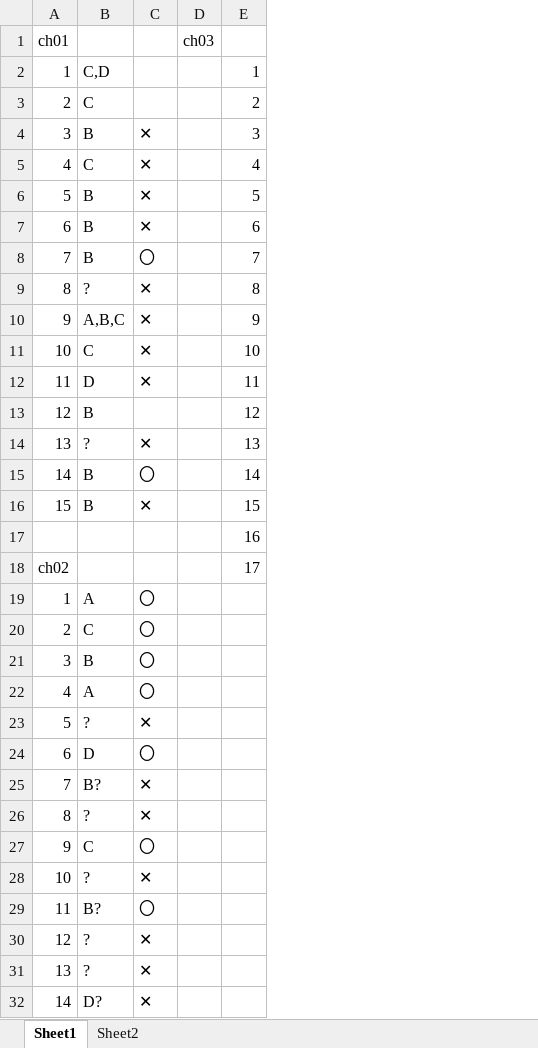
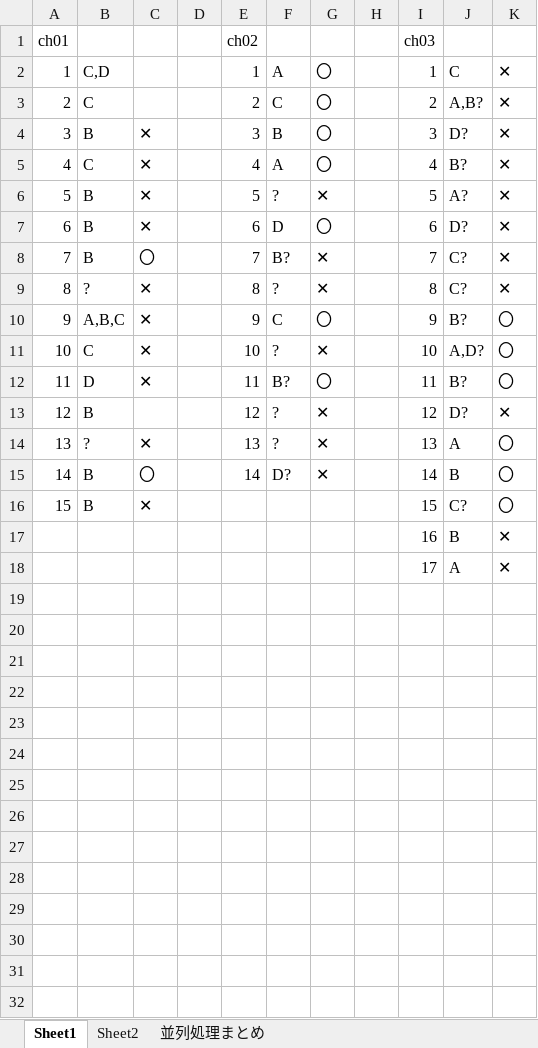
Before and after one commit to masawamor/JavaGoldBlackBook, an Excel workbook: JavaGold.xlsx, sheet Sheet1, drawn as a sheet; values as stored, in another font and other column widths than the file's, no borders; removed rows and columns are numbered as before the commit, all else as after; the diff names each change by its address in the sheet, - before the commit and + after, or states it on an @@ line.

```diff
--- a/JavaGold.xlsx (sheet Sheet1)
+++ b/JavaGold.xlsx (sheet Sheet1)
+sheet tab: 並列処理まとめ
-column D, row 1: ch03
+column D, empty
+column F, rows 2-15: A | C | B | A | ? | D | B? | ? | C | ? | B? | ? | ? | D?
+column G, rows 2-15: 〇 | 〇 | 〇 | 〇 | ✕ | 〇 | ✕ | ✕ | 〇 | ✕ | 〇 | ✕ | ✕ | ✕
+column H, empty
+column I, rows 1-18: ch03 | 1 | 2 | 3 | 4 | 5 | 6 | 7 | 8 | 9 | 10 | 11 | 12 | 13 | 14 | 15 | 16 | 17
+column J, rows 2-18: C | A,B? | D? | B? | A? | D? | C? | C? | B? | A,D? | B? | D? | A | B | C? | B | A
+column K, rows 2-18: ✕ | ✕ | ✕ | ✕ | ✕ | ✕ | ✕ | ✕ | 〇 | 〇 | 〇 | ✕ | 〇 | 〇 | 〇 | ✕ | ✕
-E1: (empty)
+E1: ch02
-E16: 15
+E16: (empty)
-E17: 16
+E17: (empty)
@@ column A renumbered in row 18 @@
-E18: 17
+E18: (empty)
-row 19: 1 | A | 〇
-row 20: 2 | C | 〇
-row 21: 3 | B | 〇
-row 22: 4 | A | 〇
-row 23: 5 | ? | ✕
-row 24: 6 | D | 〇
-row 25: 7 | B? | ✕
-row 26: 8 | ? | ✕
-row 27: 9 | C | 〇
-row 28: 10 | ? | ✕
-row 29: 11 | B? | 〇
-row 30: 12 | ? | ✕
-row 31: 13 | ? | ✕
-row 32: 14 | D? | ✕
```
Also changed, not shown: 8 other files.
